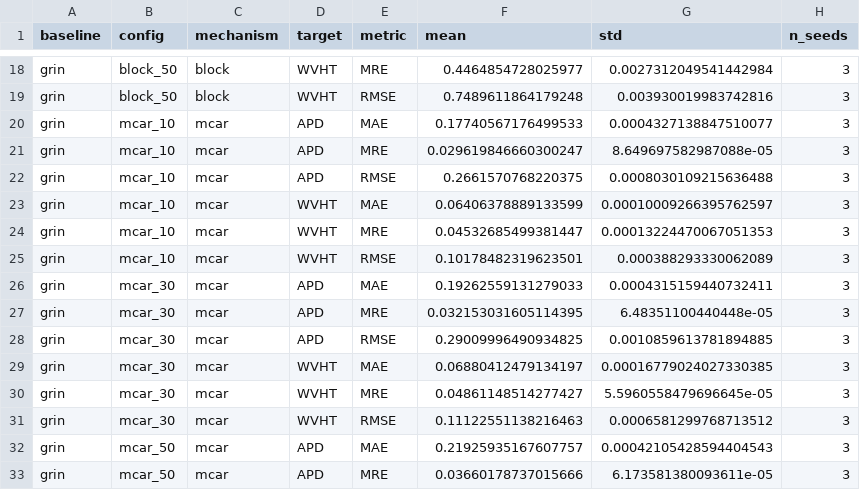
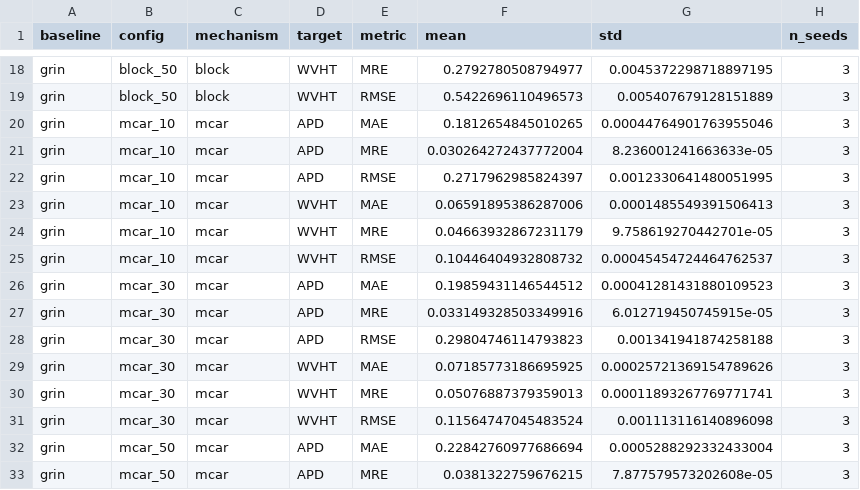
Before and after one commit to RichelCode/spatiotemporal-wave-imputation, a CSV file: reports/grin_imputation_results.csv, drawn as a sheet; only a part is shown, gaps mark what is left out; the diff covers the shown part only; the diff names each change by its address in the sheet, - before the commit and + after, or states it on an @@ line.

```diff
--- a/reports/grin_imputation_results.csv
+++ b/reports/grin_imputation_results.csv
-F18 (mean): 0.4464854728025977
+F18 (mean): 0.2792780508794977
-G18 (std): 0.0027312049541442984
+G18 (std): 0.0045372298718897195
-F19 (mean): 0.7489611864179248
+F19 (mean): 0.5422696110496573
-G19 (std): 0.003930019983742816
+G19 (std): 0.005407679128151889
-F20 (mean): 0.17740567176499533
+F20 (mean): 0.1812654845010265
-G20 (std): 0.0004327138847510077
+G20 (std): 0.00044764901763955046
-F21 (mean): 0.029619846660300247
+F21 (mean): 0.030264272437772004
-G21 (std): 8.649697582987088e-05
+G21 (std): 8.236001241663633e-05
-F22 (mean): 0.2661570768220375
+F22 (mean): 0.2717962985824397
-G22 (std): 0.0008030109215636488
+G22 (std): 0.0012330641480051995
-F23 (mean): 0.06406378889133599
+F23 (mean): 0.06591895386287006
-G23 (std): 0.00010009266395762597
+G23 (std): 0.0001485549391506413
-F24 (mean): 0.04532685499381447
+F24 (mean): 0.04663932867231179
-G24 (std): 0.00013224470067051353
+G24 (std): 9.758619270442701e-05
-F25 (mean): 0.10178482319623501
+F25 (mean): 0.10446404932808732
-G25 (std): 0.000388293330062089
+G25 (std): 0.00045454724464762537
-F26 (mean): 0.19262559131279033
+F26 (mean): 0.19859431146544512
-G26 (std): 0.0004315159440732411
+G26 (std): 0.00041281431880109523
-F27 (mean): 0.032153031605114395
+F27 (mean): 0.033149328503349916
-G27 (std): 6.48351100440448e-05
+G27 (std): 6.012719450745915e-05
-F28 (mean): 0.29009996490934825
+F28 (mean): 0.29804746114793823
-G28 (std): 0.0010859613781894885
+G28 (std): 0.001341941874258188
-F29 (mean): 0.06880412479134197
+F29 (mean): 0.07185773186695925
-G29 (std): 0.00016779024027330385
+G29 (std): 0.00025721369154789626
-F30 (mean): 0.04861148514277427
+F30 (mean): 0.05076887379359013
-G30 (std): 5.5960558479696645e-05
+G30 (std): 0.00011893267769771741
-F31 (mean): 0.11122551138216463
+F31 (mean): 0.11564747045483524
-G31 (std): 0.0006581299768713512
+G31 (std): 0.001113116140896098
-F32 (mean): 0.21925935167607757
+F32 (mean): 0.22842760977686694
-G32 (std): 0.00042105428594404543
+G32 (std): 0.0005288292332433004
-F33 (mean): 0.03660178737015666
+F33 (mean): 0.0381322759676215
-G33 (std): 6.173581380093611e-05
+G33 (std): 7.877579573202608e-05
```
Also changed, not shown: 64 edited cells elsewhere in this file, 3 other files.
